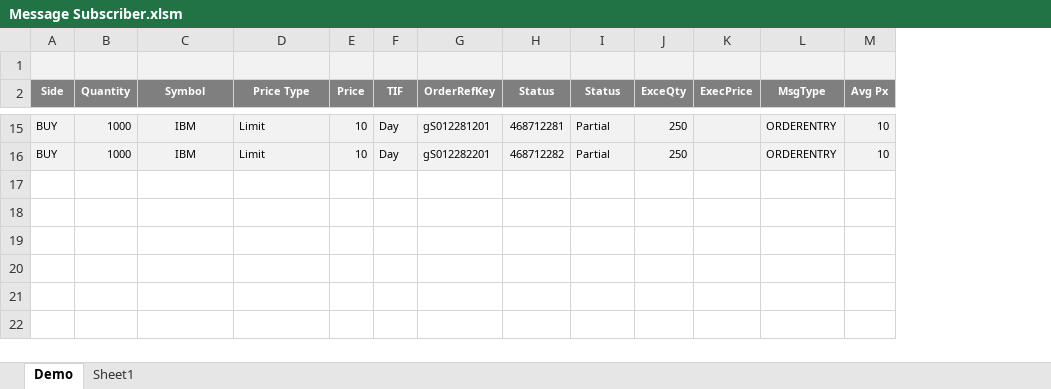
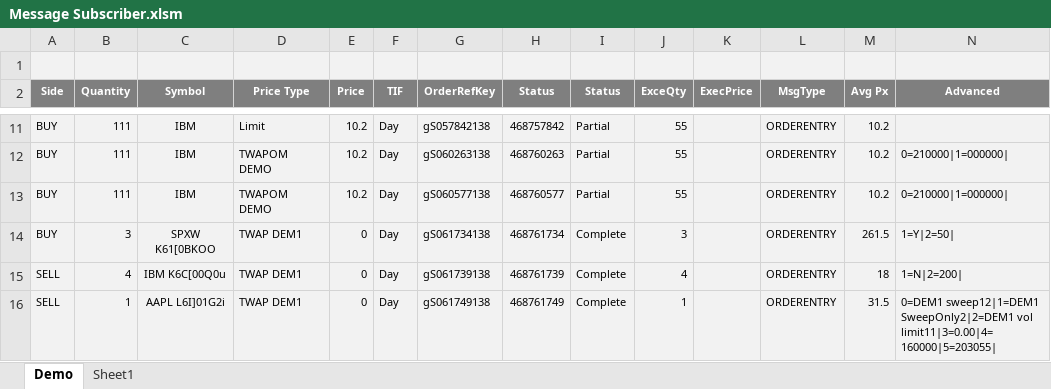
Before and after one commit to LSEG-API-Samples/Example.REDI.VB.ExcelExamples, an Excel workbook: Message Subscriber.xlsm, sheet Demo, drawn as a sheet; only a part is shown, gaps mark what is left out; values as stored, in another font and other column widths than the file's, no borders; charts and pictures not drawn; addresses are those after the commit; the diff covers the shown part only; the diff names each change by its address in the sheet, - before the commit and + after, or states it on an @@ line.

```diff
--- a/Message Subscriber.xlsm (sheet Demo)
+++ b/Message Subscriber.xlsm (sheet Demo)
+column N (Advanced), row 12: 0=210000|1=000000|
-B11:B12 (Quantity): 1000
+B11:B12 (Quantity): 111
-E11:E12 (Price): 10
+E11:E12 (Price): 10.2
-G11 (OrderRefKey): gS012281201
+G11 (OrderRefKey): gS057842138
-H11 (Status): 468712281
+H11 (Status): 468757842
-J11:J12 (ExceQty): 250
+J11:J12 (ExceQty): 55
-M11:M12 (Avg Px): 10
+M11:M12 (Avg Px): 10.2
-D12 (Price Type): Limit
+D12 (Price Type): TWAPOM DEMO
-G12 (OrderRefKey): gS012282201
+G12 (OrderRefKey): gS060263138
-H12 (Status): 468712282
+H12 (Status): 468760263
+row 13: BUY | 111 | IBM | TWAPOM DEMO | 10.2 | Day | gS060577138 | 468760577 | Partial | 55 |  | ORDERENTRY | 10.2 | 0=210000|1=000000
+row 14: BUY | 3 | SPXW K61[0BKOO | TWAP DEM1 | 0 | Day | gS061734138 | 468761734 | Complete | 3 |  | ORDERENTRY | 261.5 | 1=Y|2=50
+row 15: SELL | 4 | IBM K6C[00Q0u | TWAP DEM1 | 0 | Day | gS061739138 | 468761739 | Complete | 4 |  | ORDERENTRY | 18 | 1=N|2=200
+row 16: SELL | 1 | AAPL L6I]01G2i | TWAP DEM1 | 0 | Day | gS061749138 | 468761749 | Complete | 1 |  | ORDERENTRY | 31.5 | 0=DEM1 sweep12|1=DEM1 SweepOnly2|2=DEM1 vol limit11|3=0.00|4=160000|5=203055
```
Also changed, not shown: 2 added rows, 6 removed rows and 47 edited cells elsewhere in this sheet, charts or pictures, Order Entry - Singles Batch Load (Global Equities & Futures).xlsm, Order Entry - Singles Batch Load (US Options).xlsm.
